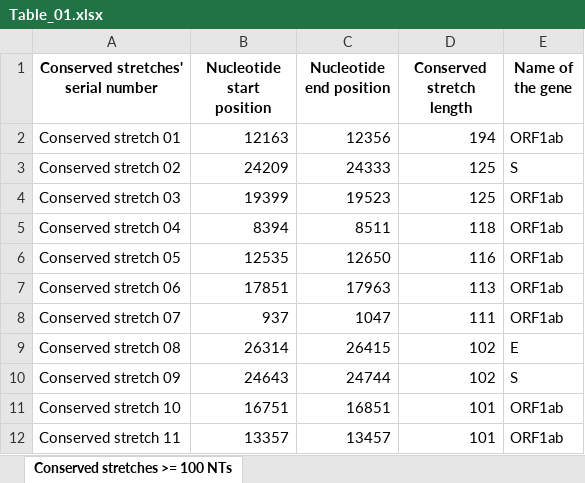
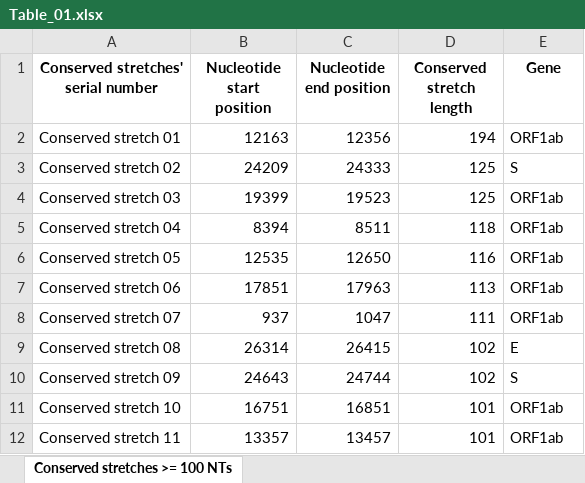
Before and after one commit to iamakhilverma/conserved_stretches_in_sars_cov2, an Excel workbook: Supplementary_files/Table_01.xlsx, sheet Conserved stretches >= 100 NTs, drawn as a sheet; values as stored, in another font and other column widths than the file's, no borders; the diff names each change by its address in the sheet, - before the commit and + after, or states it on an @@ line.

```diff
--- a/Supplementary_files/Table_01.xlsx (sheet Conserved stretches >= 100 NTs)
+++ b/Supplementary_files/Table_01.xlsx (sheet Conserved stretches >= 100 NTs)
-E1: Name of the gene
+E1: Gene
```
Also changed, not shown: Supplementary_files/Supplementary_Table_01.xlsx, Supplementary_files/Supplementary_Table_02.xlsx, 1 other file.
